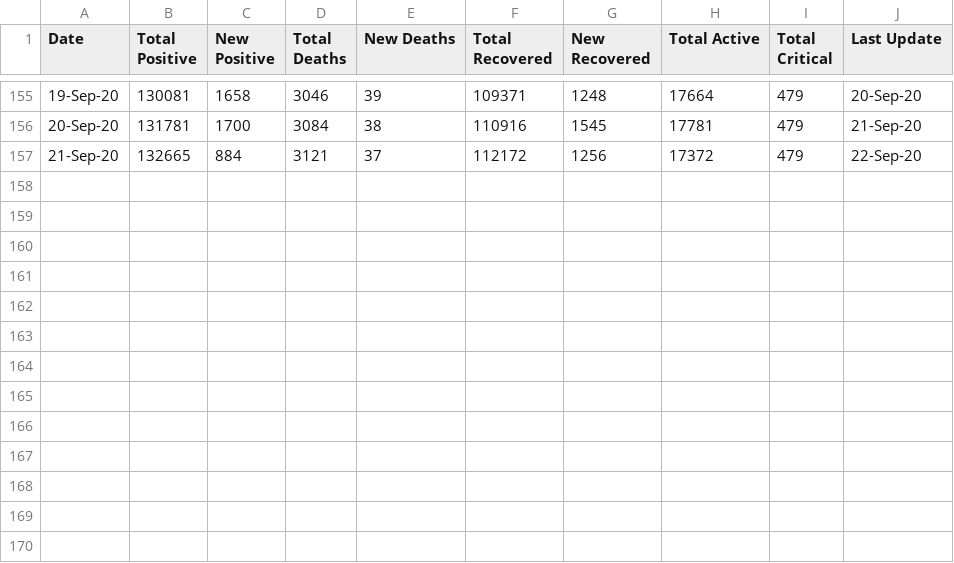
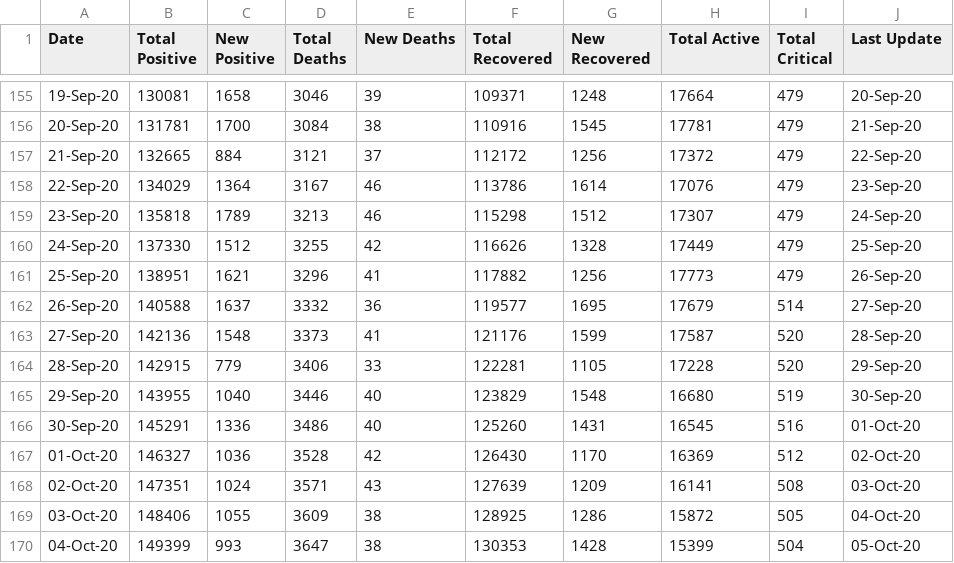
Before and after one commit to omkarmarkad/COVID19-Pune, a CSV file: timeseries-case-counts.csv, drawn as a sheet; only a part is shown, gaps mark what is left out; the diff names each change by its address in the sheet, - before the commit and + after, or states it on an @@ line.

Commit message:
Add files via upload

```diff
--- a/timeseries-case-counts.csv
+++ b/timeseries-case-counts.csv
+row 158: 22-Sep-20 | 134029 | 1364 | 3167 | 46 | 113786 | 1614 | 17076 | 479 | 23-Sep-20
+row 159: 23-Sep-20 | 135818 | 1789 | 3213 | 46 | 115298 | 1512 | 17307 | 479 | 24-Sep-20
+row 160: 24-Sep-20 | 137330 | 1512 | 3255 | 42 | 116626 | 1328 | 17449 | 479 | 25-Sep-20
+row 161: 25-Sep-20 | 138951 | 1621 | 3296 | 41 | 117882 | 1256 | 17773 | 479 | 26-Sep-20
+row 162: 26-Sep-20 | 140588 | 1637 | 3332 | 36 | 119577 | 1695 | 17679 | 514 | 27-Sep-20
+row 163: 27-Sep-20 | 142136 | 1548 | 3373 | 41 | 121176 | 1599 | 17587 | 520 | 28-Sep-20
+row 164: 28-Sep-20 | 142915 | 779 | 3406 | 33 | 122281 | 1105 | 17228 | 520 | 29-Sep-20
+row 165: 29-Sep-20 | 143955 | 1040 | 3446 | 40 | 123829 | 1548 | 16680 | 519 | 30-Sep-20
+row 166: 30-Sep-20 | 145291 | 1336 | 3486 | 40 | 125260 | 1431 | 16545 | 516 | 01-Oct-20
+row 167: 01-Oct-20 | 146327 | 1036 | 3528 | 42 | 126430 | 1170 | 16369 | 512 | 02-Oct-20
+row 168: 02-Oct-20 | 147351 | 1024 | 3571 | 43 | 127639 | 1209 | 16141 | 508 | 03-Oct-20
+row 169: 03-Oct-20 | 148406 | 1055 | 3609 | 38 | 128925 | 1286 | 15872 | 505 | 04-Oct-20
+row 170: 04-Oct-20 | 149399 | 993 | 3647 | 38 | 130353 | 1428 | 15399 | 504 | 05-Oct-20
```
